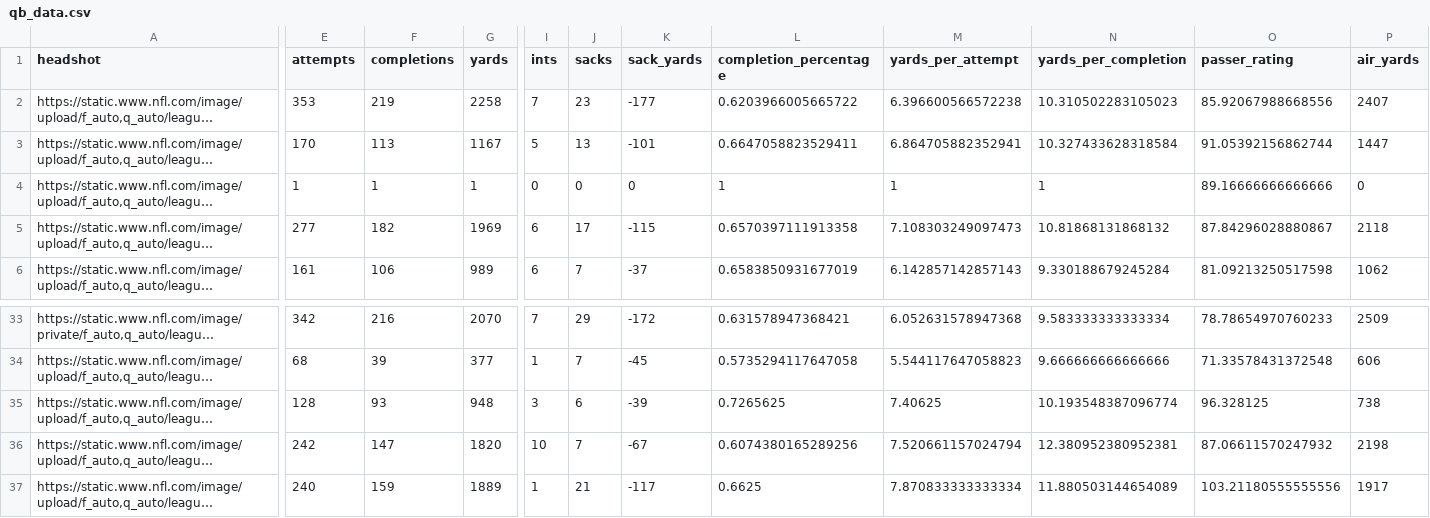
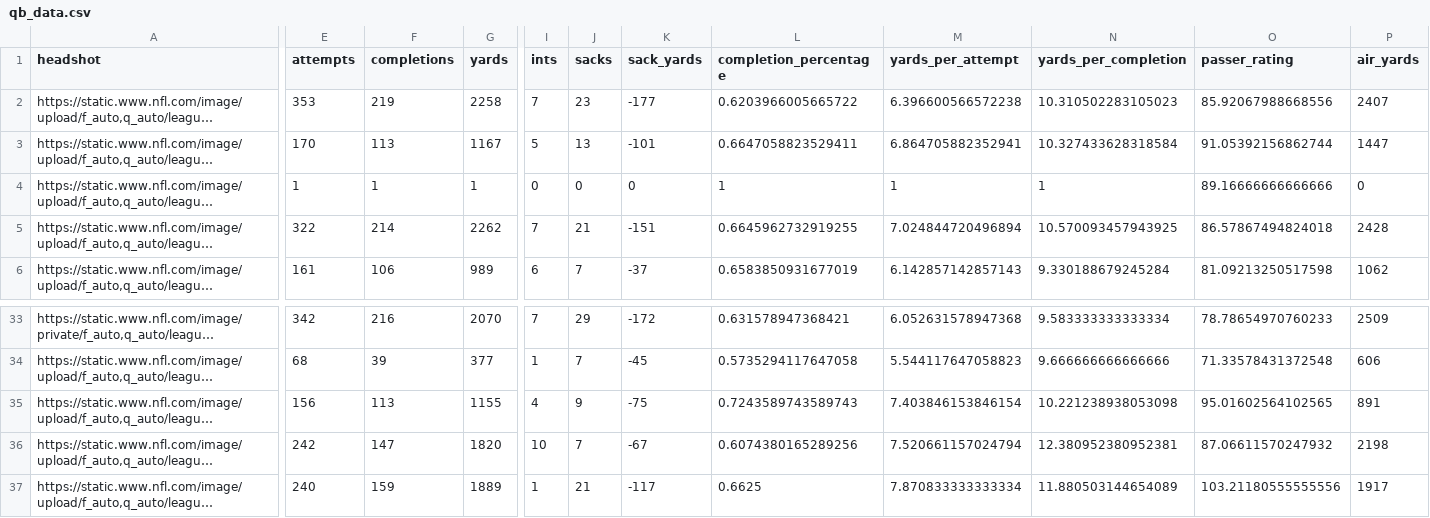
Before and after one commit to trashduty/fantasy_player_data, a CSV file: Data/qb_data.csv, drawn as a sheet; only a part is shown, gaps mark what is left out; long unchanged cells end in …; the diff covers the shown part only; the diff names each change by its address in the sheet, - before the commit and + after, or states it on an @@ line.

```diff
--- a/Data/qb_data.csv
+++ b/Data/qb_data.csv
-E5 (attempts): 277
+E5 (attempts): 322
-F5 (completions): 182
+F5 (completions): 214
-G5 (yards): 1969
+G5 (yards): 2262
-I5 (ints): 6
+I5 (ints): 7
-J5 (sacks): 17
+J5 (sacks): 21
-K5 (sack_yards): -115
+K5 (sack_yards): -151
-L5 (completion_percentage): 0.6570397111913358
+L5 (completion_percentage): 0.6645962732919255
-M5 (yards_per_attempt): 7.108303249097473
+M5 (yards_per_attempt): 7.024844720496894
-N5 (yards_per_completion): 10.81868131868132
+N5 (yards_per_completion): 10.570093457943925
-O5 (passer_rating): 87.84296028880867
+O5 (passer_rating): 86.57867494824018
-P5 (air_yards): 2118
+P5 (air_yards): 2428
-E35 (attempts): 128
+E35 (attempts): 156
-F35 (completions): 93
+F35 (completions): 113
-G35 (yards): 948
+G35 (yards): 1155
-I35 (ints): 3
+I35 (ints): 4
-J35 (sacks): 6
+J35 (sacks): 9
-K35 (sack_yards): -39
+K35 (sack_yards): -75
-L35 (completion_percentage): 0.7265625
+L35 (completion_percentage): 0.7243589743589743
-M35 (yards_per_attempt): 7.40625
+M35 (yards_per_attempt): 7.403846153846154
-N35 (yards_per_completion): 10.193548387096774
+N35 (yards_per_completion): 10.221238938053098
-O35 (passer_rating): 96.328125
+O35 (passer_rating): 95.01602564102565
-P35 (air_yards): 738
+P35 (air_yards): 891
```
Also changed, not shown: 19 edited cells elsewhere in this file, Data/rb_data.csv, Data/wr_data.csv.
